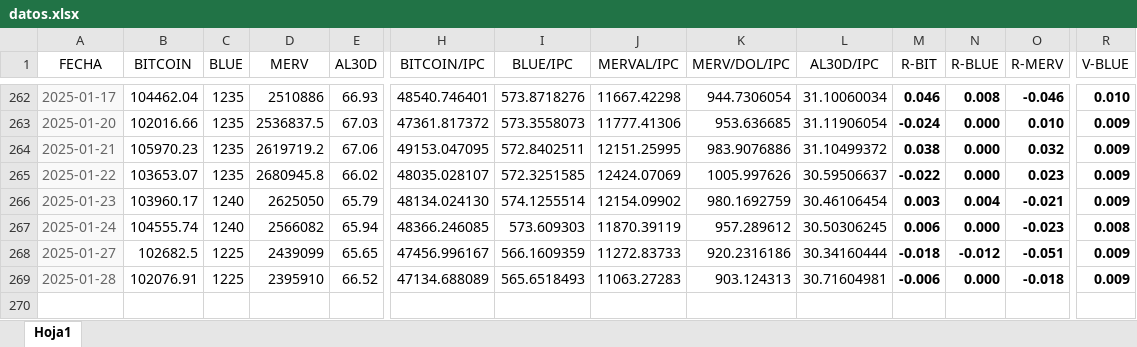
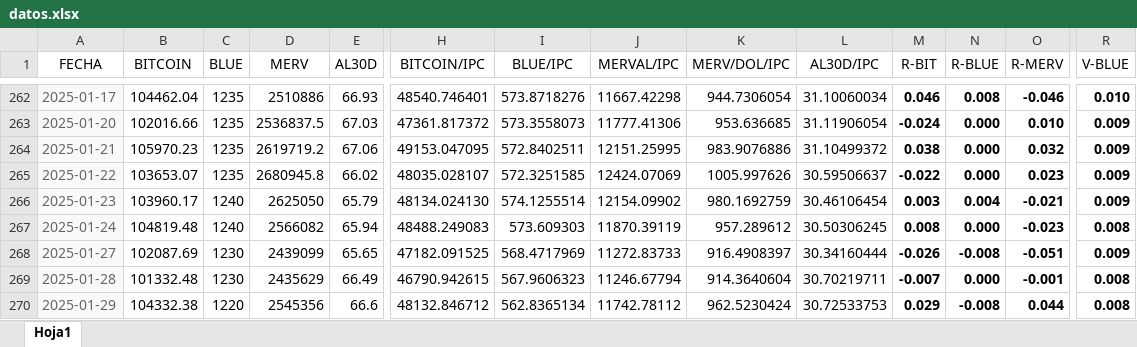
Before and after one commit to wgekko/dashboard-financiero, an Excel workbook: datos/datos.xlsx, sheet Hoja1, drawn as a sheet; only a part is shown, gaps mark what is left out; values as stored, in another font and other column widths than the file's, no borders; rows hold the shown columns only; the diff covers the shown part only; the diff names each change by its address in the sheet, - before the commit and + after, or states it on an @@ line.

Commit message:
datos actualizados

```diff
--- a/datos/datos.xlsx (sheet Hoja1)
+++ b/datos/datos.xlsx (sheet Hoja1)
-B267 (BITCOIN): 104555.74
+B267 (BITCOIN): 104819.48
-H267 (BITCOIN/IPC): 48366.246085
+H267 (BITCOIN/IPC): 48488.249083
-M267 (R-BIT): 0.006
+M267 (R-BIT): 0.008
-B268 (BITCOIN): 102682.5
+B268 (BITCOIN): 102087.69
-C268:C269 (BLUE): 1225
+C268:C269 (BLUE): 1230
-H268 (BITCOIN/IPC): 47456.996167
+H268 (BITCOIN/IPC): 47182.091525
-I268 (BLUE/IPC): 566.1609359
+I268 (BLUE/IPC): 568.4717969
-K268 (MERV/DOL/IPC): 920.2316186
+K268 (MERV/DOL/IPC): 916.4908397
-M268 (R-BIT): -0.018
+M268 (R-BIT): -0.026
-N268 (R-BLUE): -0.012
+N268 (R-BLUE): -0.008
-B269 (BITCOIN): 102076.91
+B269 (BITCOIN): 101332.48
-D269 (MERV): 2395910
+D269 (MERV): 2435629
-E269 (AL30D): 66.52
+E269 (AL30D): 66.49
-H269 (BITCOIN/IPC): 47134.688089
+H269 (BITCOIN/IPC): 46790.942615
-I269 (BLUE/IPC): 565.6518493
+I269 (BLUE/IPC): 567.9606323
-J269 (MERVAL/IPC): 11063.27283
+J269 (MERVAL/IPC): 11246.67794
-K269 (MERV/DOL/IPC): 903.124313
+K269 (MERV/DOL/IPC): 914.3640604
-L269 (AL30D/IPC): 30.71604981
+L269 (AL30D/IPC): 30.70219711
-M269 (R-BIT): -0.006
+M269 (R-BIT): -0.007
-O269 (R-MERV): -0.018
+O269 (R-MERV): -0.001
-R269 (V-BLUE): 0.009
+R269 (V-BLUE): 0.008
+row 270: 2025-01-29 | 104332.38 | 1220 | 2545356 | 66.6 | 48132.846712 | 562.8365134 | 11742.78112 | 962.5230424 | 30.72533753 | 0.029 | -0.008 | 0.044 | 0.008
```
Also changed, not shown: 1 edited cell elsewhere in this sheet, datos/basedatos.xlsx.
